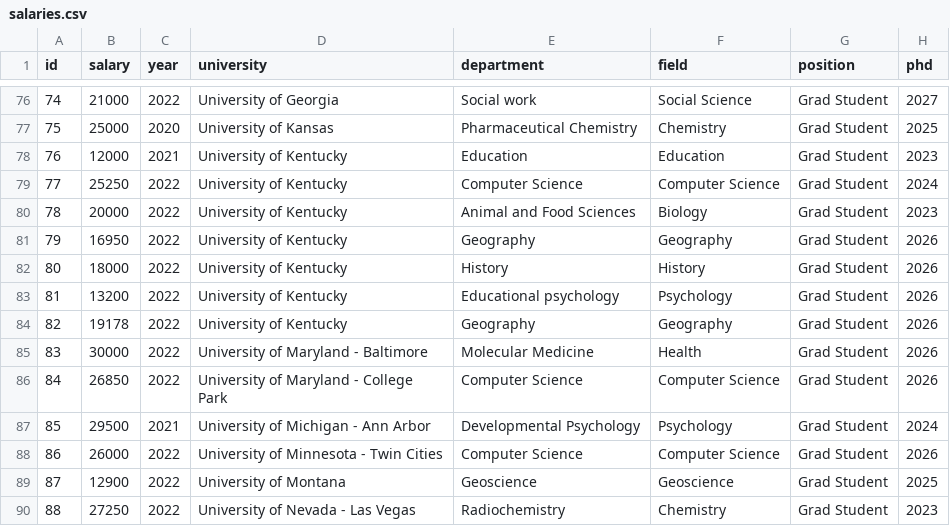
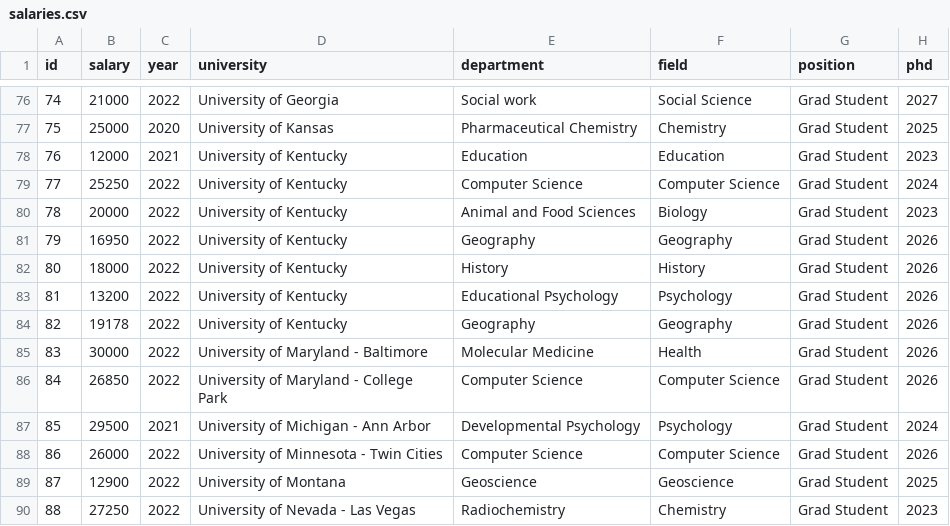
Before and after one commit to academicsalaries/academicsalaries.github.io, a CSV file: salaries.csv, drawn as a sheet; only a part is shown, gaps mark what is left out.

Commit message:
more data

```diff
--- a/salaries.csv
+++ b/salaries.csv
@@ -82,3 +82,3 @@ id,salary,year,university,department,field,position,phd
 80,18000,2022,University of Kentucky,History,History,Grad Student,2026
-81,13200,2022,University of Kentucky,Educational psychology,Psychology,Grad Student,2026
+81,13200,2022,University of Kentucky,Educational Psychology,Psychology,Grad Student,2026
 82,19178,2022,University of Kentucky,Geography,Geography,Grad Student,2026
```
